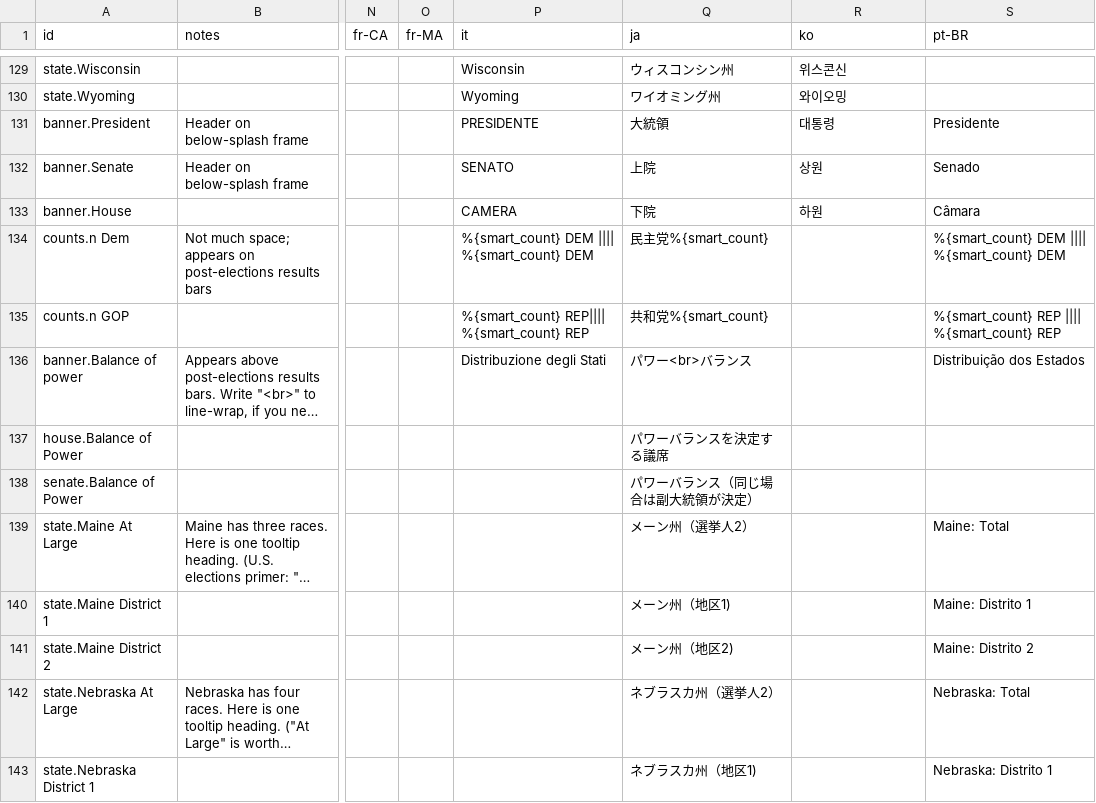
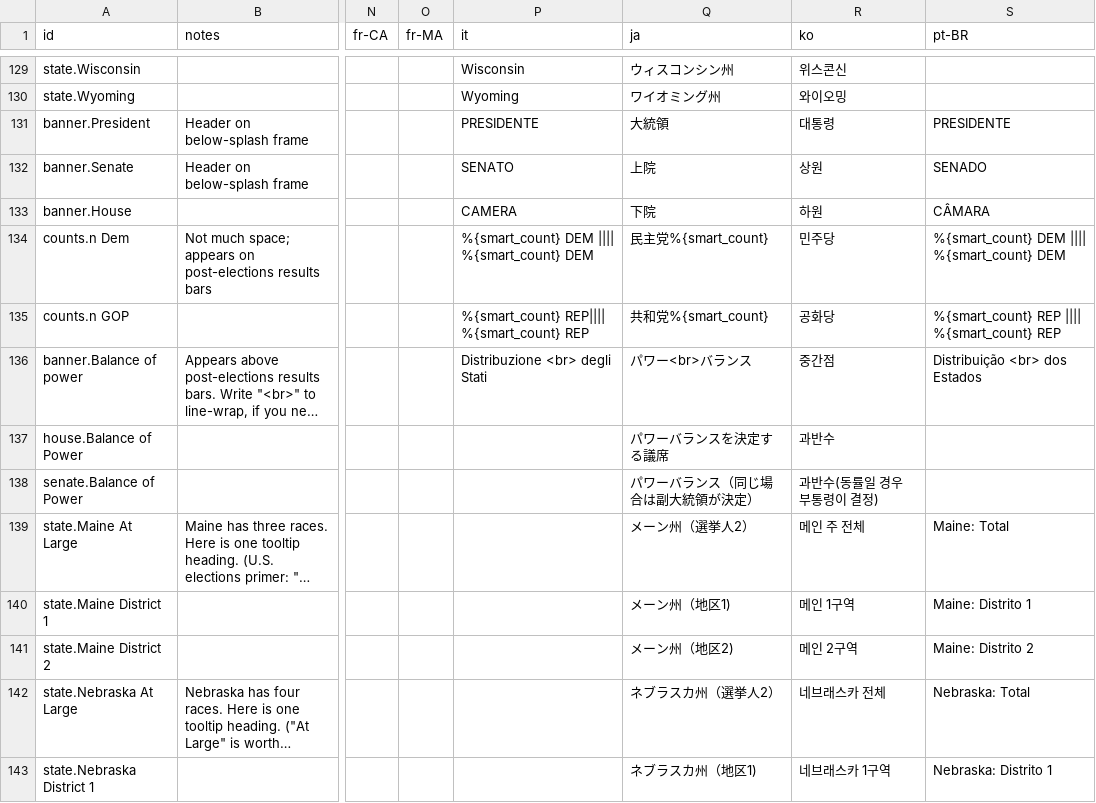
Before and after one commit to huffpostdata/decision-2016, a TSV file: app/google-sheets/translations.tsv, drawn as a sheet; only a part is shown, gaps mark what is left out; long unchanged cells end in …; the diff covers the shown part only; the diff names each change by its address in the sheet, - before the commit and + after, or states it on an @@ line.

Commit message:
Update translations

```diff
--- a/app/google-sheets/translations.tsv
+++ b/app/google-sheets/translations.tsv
-S131 (pt-BR): Presidente
+S131 (pt-BR): PRESIDENTE
-S132 (pt-BR): Senado
+S132 (pt-BR): SENADO
-S133 (pt-BR): Câmara
+S133 (pt-BR): CÂMARA
-R134 (ko): (empty)
+R134 (ko): 민주당
-R135 (ko): (empty)
+R135 (ko): 공화당
-P136 (it): Distribuzione degli Stati
+P136 (it): Distribuzione <br> degli Stati
-R136 (ko): (empty)
+R136 (ko): 중간점
-S136 (pt-BR): Distribuição dos Estados
+S136 (pt-BR): Distribuição <br> dos Estados
-R137 (ko): (empty)
+R137 (ko): 과반수
-R138 (ko): (empty)
+R138 (ko): 과반수(동률일 경우 부통령이 결정)
-R139 (ko): (empty)
+R139 (ko): 메인 주 전체
-R140 (ko): (empty)
+R140 (ko): 메인 1구역
-R141 (ko): (empty)
+R141 (ko): 메인 2구역
-R142 (ko): (empty)
+R142 (ko): 네브래스카 전체
-R143 (ko): (empty)
+R143 (ko): 네브래스카 1구역
```
Also changed, not shown: 44 edited cells elsewhere in this file.
